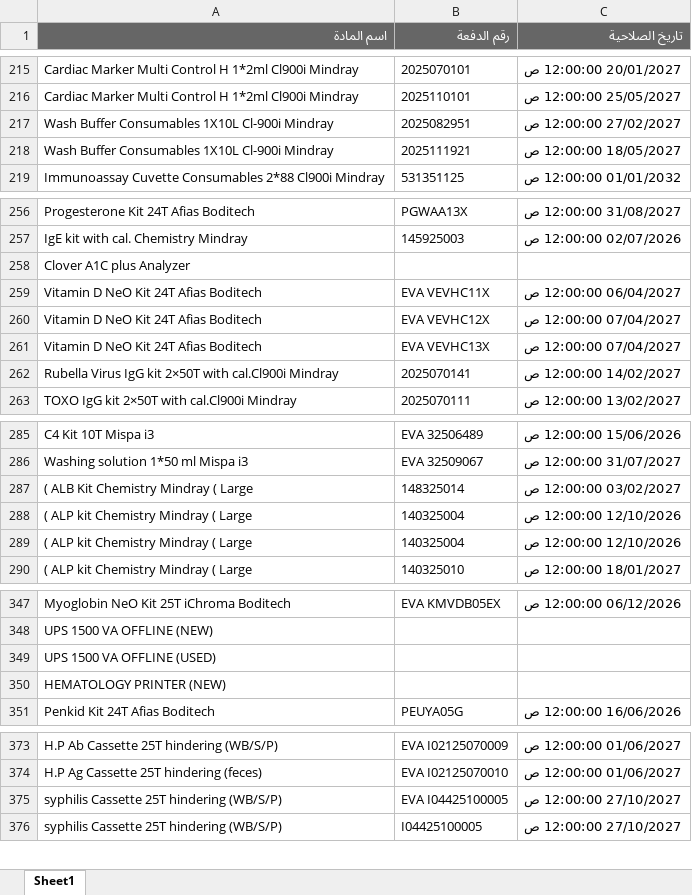
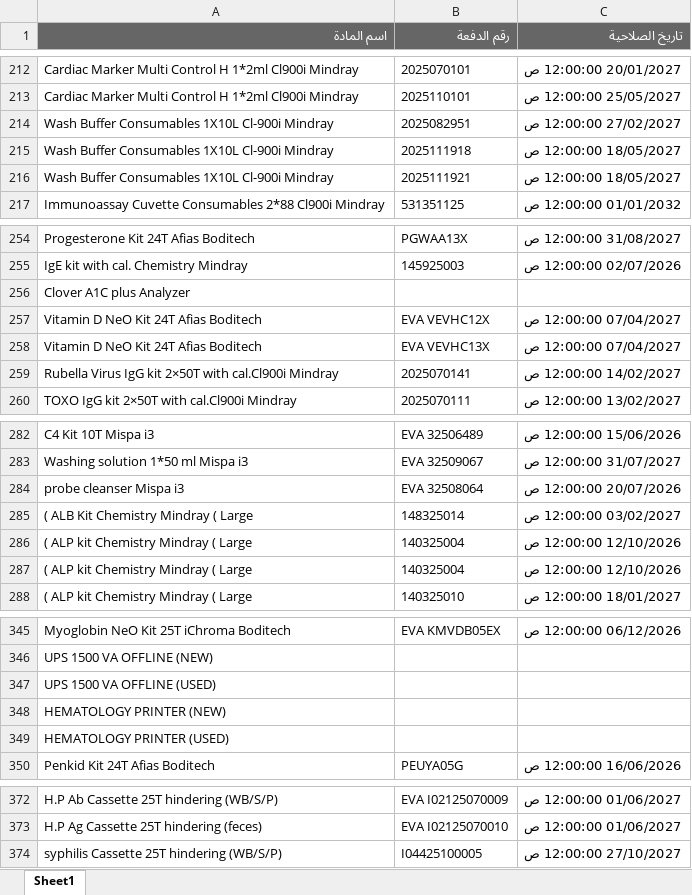
Before and after one commit to abdallawolf92/expiry-check, an Excel workbook: المواد.xlsx, sheet Sheet1, drawn as a sheet; only a part is shown, gaps mark what is left out; values as stored, in another font and other column widths than the file's, no borders; removed rows and columns are numbered as before the commit, all else as after; the diff covers the shown part only; the diff names each change by its address in the sheet, - before the commit and + after, or states it on an @@ line.

```diff
--- a/المواد.xlsx (sheet Sheet1)
+++ b/المواد.xlsx (sheet Sheet1)
+row 215: Wash Buffer Consumables 1X10L Cl-900i Mindray | 2025111918 | 18/05/2027 12:00:00 ص
-row 259: Vitamin D NeO Kit 24T Afias Boditech | EVA VEVHC11X | 06/04/2027 12:00:00 ص
+row 284: probe cleanser Mispa i3 | EVA 32508064 | 20/07/2026 12:00:00 ص
+row 349: HEMATOLOGY PRINTER (USED)
-row 375: syphilis Cassette 25T hindering (WB/S/P) | EVA I04425100005 | 27/10/2027 12:00:00 ص
```
Also changed, not shown: 2 added rows and 5 removed rows elsewhere in this sheet.
